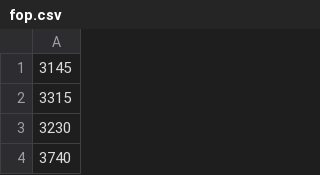
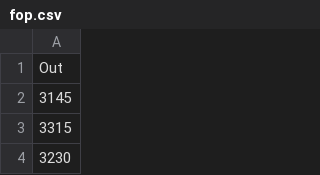
Before and after one commit to thezodiac1994/Real-Estate-BE, a CSV file: Linear-Regression/Final/fop.csv, drawn as a sheet; only a part is shown; the shorter side is filled out with more unchanged rows; the diff names each change by its address in the sheet, - before the commit and + after, or states it on an @@ line.

```diff
--- a/Linear-Regression/Final/fop.csv
+++ b/Linear-Regression/Final/fop.csv
+row 1: Out
```
Also changed, not shown: Linear-Regression/Final/ftest.csv, 15 other files.
